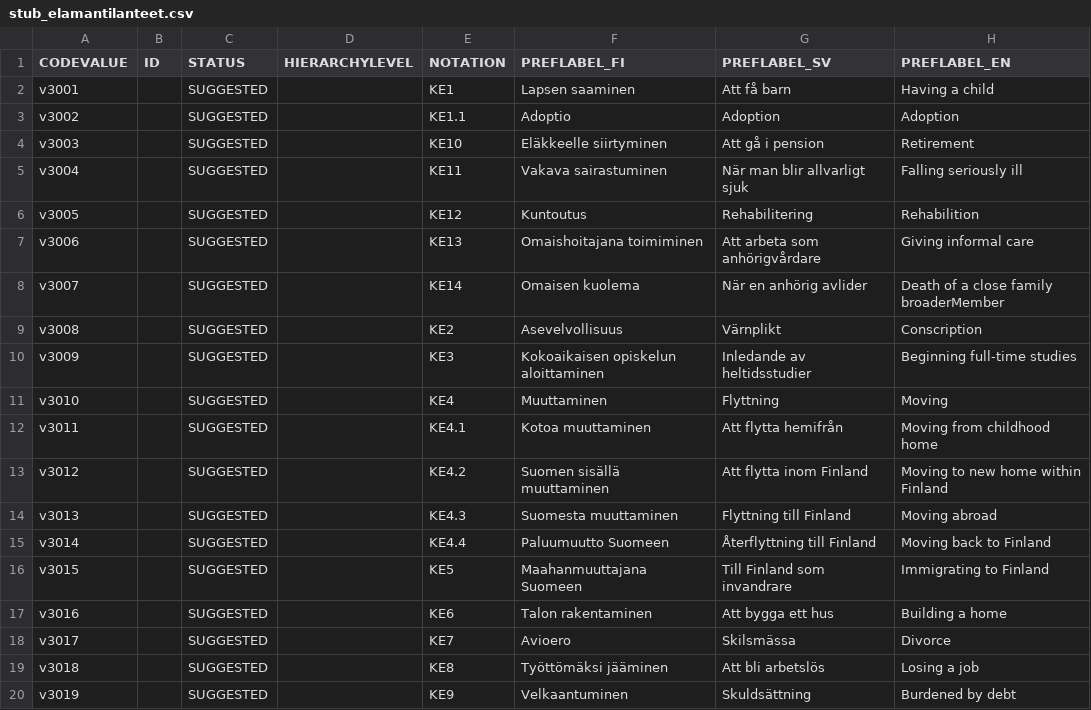
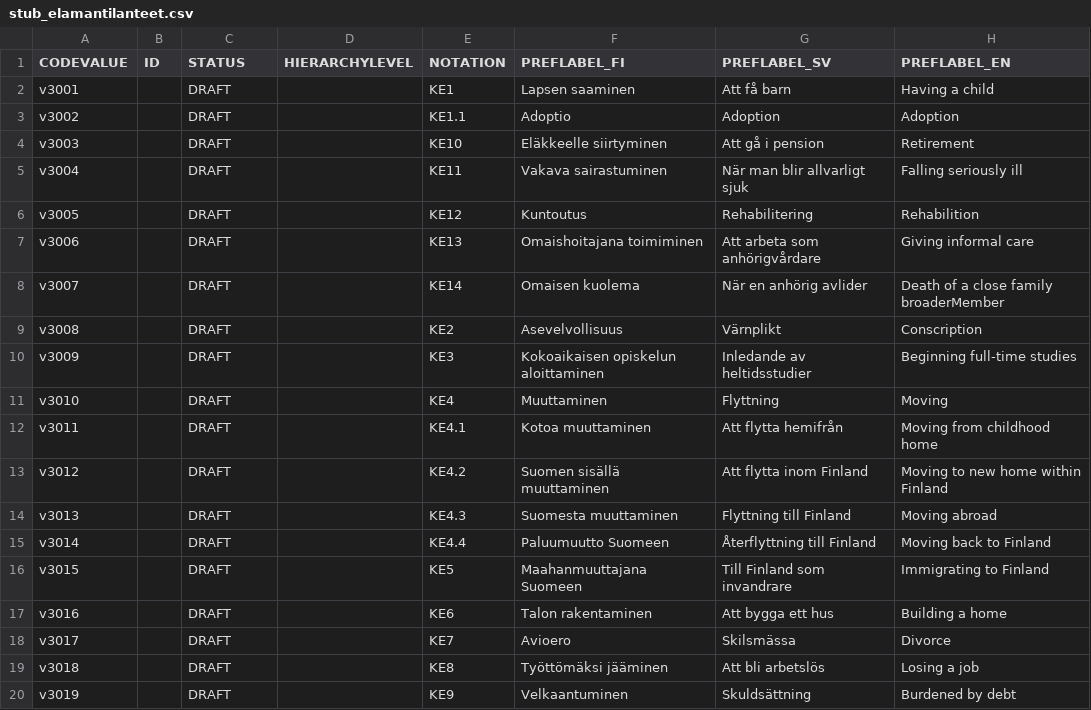
Before and after one commit to VRK-YTI/yti-codelist-content-intake-service, a CSV file: src/main/resources/codes/stub_elamantilanteet.csv, drawn as a sheet; only a part is shown; the diff names each change by its address in the sheet, - before the commit and + after, or states it on an @@ line.

Commit message:
YTI-3: Suggest status denied for service content via management interfaces.

```diff
--- a/src/main/resources/codes/stub_elamantilanteet.csv
+++ b/src/main/resources/codes/stub_elamantilanteet.csv
-C2:C20 (STATUS): SUGGESTED
+C2:C20 (STATUS): DRAFT
```
Also changed, not shown: src/main/resources/codeschemes/stub.csv, 1 other file.
